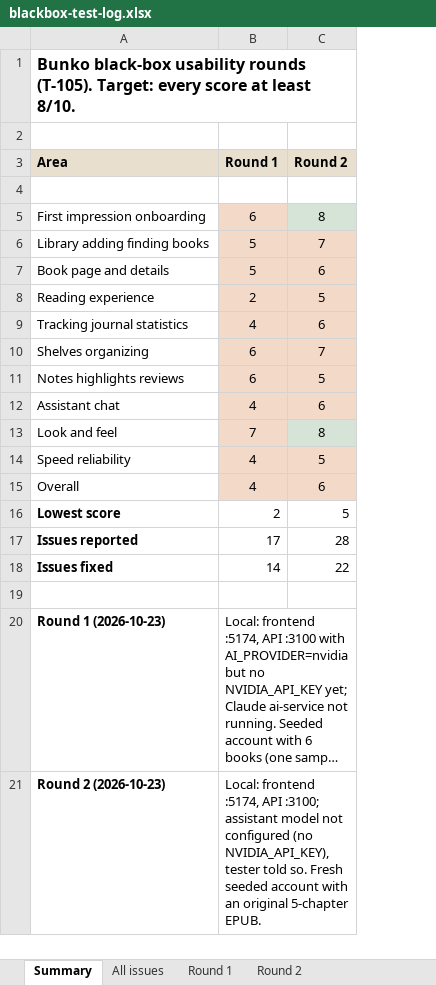
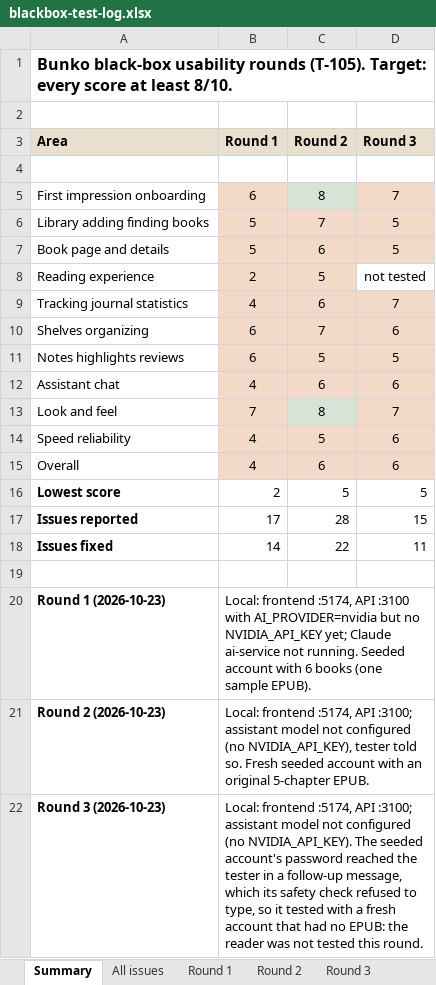
Before and after one commit to Aadhikrish23/Bunko, an Excel workbook: docs/qa/blackbox-test-log.xlsx, sheet Summary, drawn as a sheet; long unchanged cells end in …; values as stored, in another font and other column widths than the file's, no borders; the diff names each change by its address in the sheet, - before the commit and + after, or states it on an @@ line.

```diff
--- a/docs/qa/blackbox-test-log.xlsx (sheet Summary)
+++ b/docs/qa/blackbox-test-log.xlsx (sheet Summary)
+sheet tab: Round 3
+column D (Round 3), rows 5-18: 7 | 5 | 5 | not tested | 7 | 6 | 5 | 6 | 7 | 6 | 6 | 5 | 15 | 11
+row 22: Round 3 (2026-10-23) | Local: frontend :5174, API :3100; assistant model not configured (no NVIDIA_API_KEY). The seeded account's password reached the tester in a follow-up message, which its safety check refused to type, so it tested with a fresh account that had no EPUB: the reader was not tested this round.
```
Also changed, not shown: sheet All issues, 35 other files.
